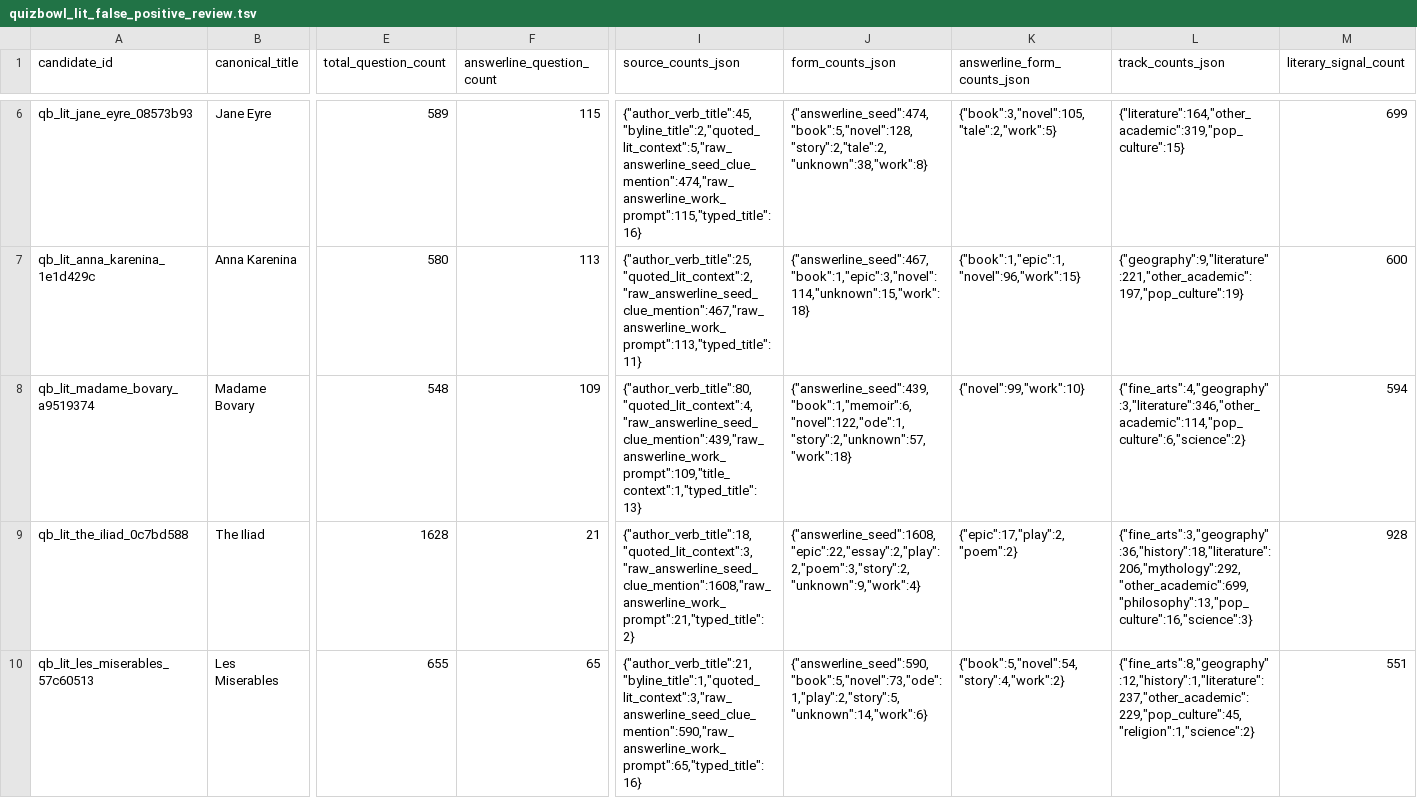
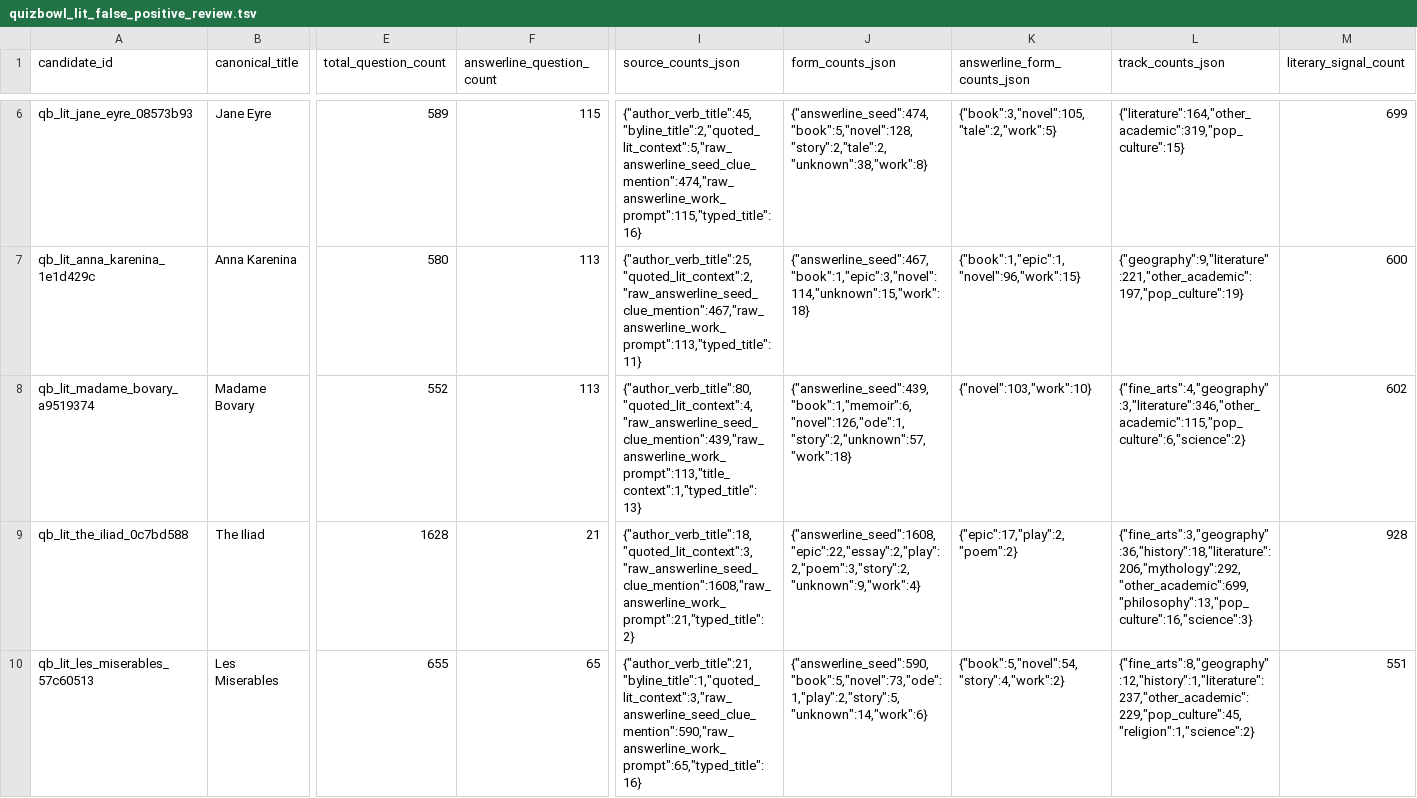
Before and after one commit to benjaminkramer50/benjaminkramer50.github.io, a TSV file: _planning/quizbowl_lit_canon/quizbowl_lit_false_positive_review.tsv, drawn as a sheet; only a part is shown, gaps mark what is left out; the diff covers the shown part only; the diff names each change by its address in the sheet, - before the commit and + after, or states it on an @@ line.

```diff
--- a/_planning/quizbowl_lit_canon/quizbowl_lit_false_positive_review.tsv
+++ b/_planning/quizbowl_lit_canon/quizbowl_lit_false_positive_review.tsv
-E8 (total_question_count): 548
+E8 (total_question_count): 552
-F8 (answerline_question_count): 109
+F8 (answerline_question_count): 113
-I8 (source_counts_json): {"author_verb_title":80,"quoted_lit_context":4,"raw_answerline_seed_clue_mention":439,"raw_answerline_work_prompt":109,"title_context":1,"typed_title":13}
+I8 (source_counts_json): {"author_verb_title":80,"quoted_lit_context":4,"raw_answerline_seed_clue_mention":439,"raw_answerline_work_prompt":113,"title_context":1,"typed_title":13}
-J8 (form_counts_json): {"answerline_seed":439,"book":1,"memoir":6,"novel":122,"ode":1,"story":2,"unknown":57,"work":18}
+J8 (form_counts_json): {"answerline_seed":439,"book":1,"memoir":6,"novel":126,"ode":1,"story":2,"unknown":57,"work":18}
-K8 (answerline_form_counts_json): {"novel":99,"work":10}
+K8 (answerline_form_counts_json): {"novel":103,"work":10}
-L8 (track_counts_json): {"fine_arts":4,"geography":3,"literature":346,"other_academic":114,"pop_culture":6,"science":2}
+L8 (track_counts_json): {"fine_arts":4,"geography":3,"literature":346,"other_academic":115,"pop_culture":6,"science":2}
-M8 (literary_signal_count): 594
+M8 (literary_signal_count): 602
```
Also changed, not shown: 3 added rows, 3 removed rows and 10 edited cells elsewhere in this file, 8 other files.
